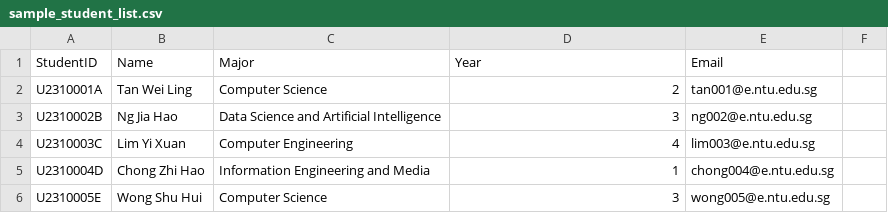
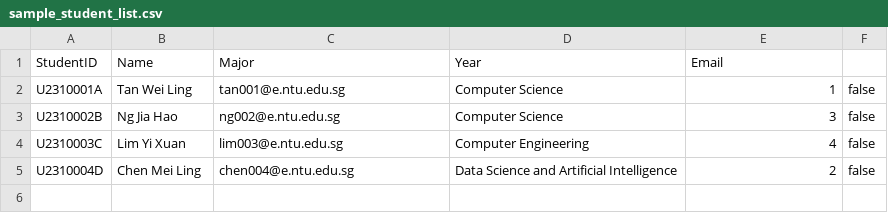
Before and after one commit to AIPEAC/SC2002-OOP, a CSV file: Code/Libs/Lib_example/sample_student_list.csv, drawn as a sheet.

```diff
--- a/Code/Libs/Lib_example/sample_student_list.csv
+++ b/Code/Libs/Lib_example/sample_student_list.csv
@@ -1,6 +1,5 @@
 StudentID,Name,Major,Year,Email
-U2310001A,Tan Wei Ling,Computer Science,2,tan001@e.ntu.edu.sg
-U2310002B,Ng Jia Hao,Data Science and Artificial Intelligence,3,ng002@e.ntu.edu.sg
-U2310003C,Lim Yi Xuan,Computer Engineering,4,lim003@e.ntu.edu.sg
-U2310004D,Chong Zhi Hao,Information Engineering and Media,1,chong004@e.ntu.edu.sg
-U2310005E,Wong Shu Hui,Computer Science,3,wong005@e.ntu.edu.sg
+"U2310001A","Tan Wei Ling","tan001@e.ntu.edu.sg","Computer Science","1","false"
+"U2310002B","Ng Jia Hao","ng002@e.ntu.edu.sg","Computer Science","3","false"
+"U2310003C","Lim Yi Xuan","lim003@e.ntu.edu.sg","Computer Engineering","4","false"
+"U2310004D","Chen Mei Ling","chen004@e.ntu.edu.sg","Data Science and Artificial Intelligence","2","false"
```
Also changed, not shown: 8 other files.
